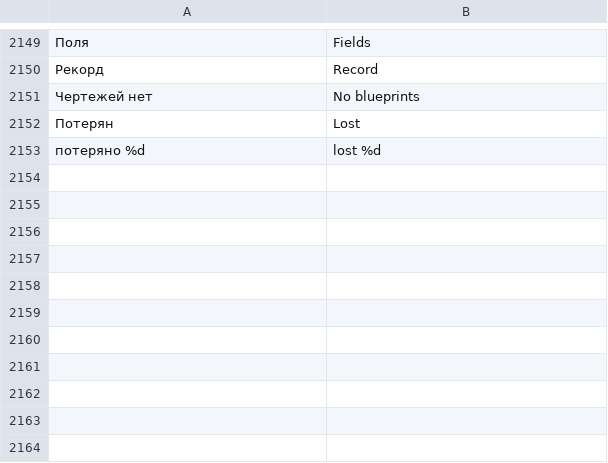
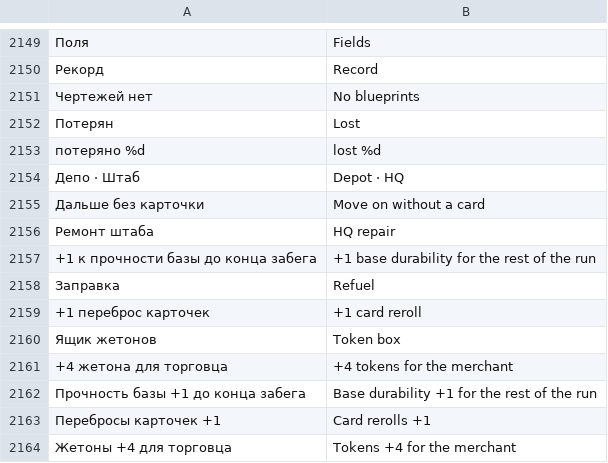
Before and after one commit to sashabrave/tank-city, a TSV file: data/locales/en.tsv, drawn as a sheet; only a part is shown, gaps mark what is left out; the diff names each change by its address in the sheet, - before the commit and + after, or states it on an @@ line.

```diff
--- a/data/locales/en.tsv
+++ b/data/locales/en.tsv
+row 2154: Депо · Штаб | Depot · HQ
+row 2155: Дальше без карточки | Move on without a card
+row 2156: Ремонт штаба | HQ repair
+row 2157: +1 к прочности базы до конца забега | +1 base durability for the rest of the run
+row 2158: Заправка | Refuel
+row 2159: +1 переброс карточек | +1 card reroll
+row 2160: Ящик жетонов | Token box
+row 2161: +4 жетона для торговца | +4 tokens for the merchant
+row 2162: Прочность базы +1 до конца забега | Base durability +1 for the rest of the run
+row 2163: Перебросы карточек +1 | Card rerolls +1
+row 2164: Жетоны +4 для торговца | Tokens +4 for the merchant
```
Also changed, not shown: 3 other files.
